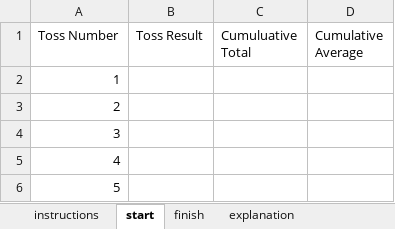
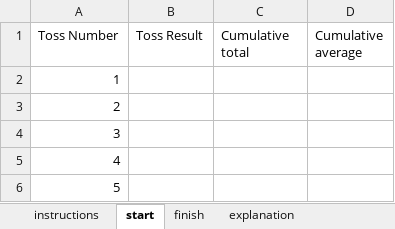
Before and after one commit to summerofgeorge/blog-files, an Excel workbook: large-numbers.xlsx, sheet start, drawn as a sheet; only a part is shown; values as stored, in another font and other column widths than the file's, no borders; charts and pictures not drawn; the diff names each change by its address in the sheet, - before the commit and + after, or states it on an @@ line.

```diff
--- a/large-numbers.xlsx (sheet start)
+++ b/large-numbers.xlsx (sheet start)
-C1: Cumuluative Total
+C1: Cumulative total
-D1: Cumulative Average
+D1: Cumulative average
```
Also changed, not shown: sheet finish, sheet instructions, charts or pictures.
